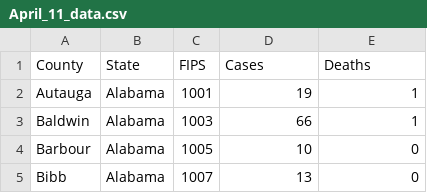
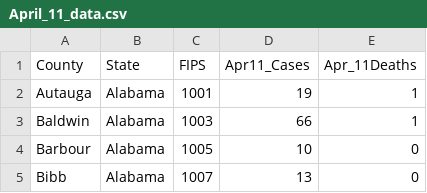
Before and after one commit to meghna-a/Covidgilance_final, a CSV file: Step0_dataCollection/April_11_data.csv, drawn as a sheet; only a part is shown.

Commit message:
Update April_11_data.csv

```diff
--- a/Step0_dataCollection/April_11_data.csv
+++ b/Step0_dataCollection/April_11_data.csv
@@ -1,2 +1,2 @@
-County,State,FIPS,Cases,Deaths
+County,State,FIPS,Apr11_Cases,Apr_11Deaths
 Autauga,Alabama,1001,19,1
```
